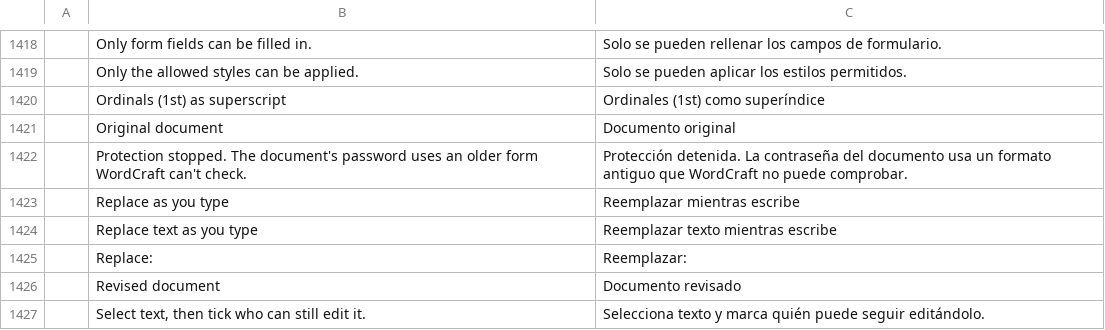
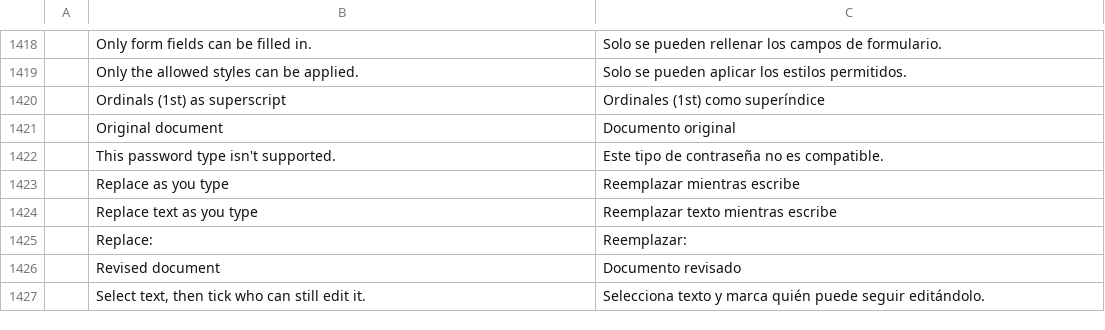
Before and after one commit to cobaltblueocean/storytold-wordcraft, a TSV file: crates/ui-egui/src/i18n/es.tsv, drawn as a sheet; only a part is shown, gaps mark what is left out.

```diff
--- a/crates/ui-egui/src/i18n/es.tsv
+++ b/crates/ui-egui/src/i18n/es.tsv
@@ -1421,3 +1421,3 @@
 	Original document	Documento original
-	Protection stopped. The document's password uses an older form WordCraft can't check.	Protección detenida. La contraseña del documento usa un formato antiguo que WordCraft no puede comprobar.
+	This password type isn't supported.	Este tipo de contraseña no es compatible.
 	Replace as you type	Reemplazar mientras escribe
```
Also changed, not shown: crates/ui-egui/src/i18n/et.tsv, crates/ui-egui/src/i18n/pt-br.tsv, 14 other files.
